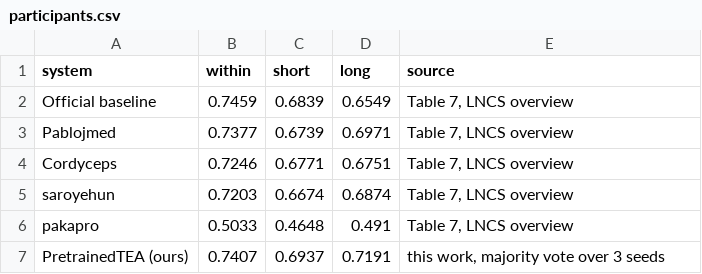
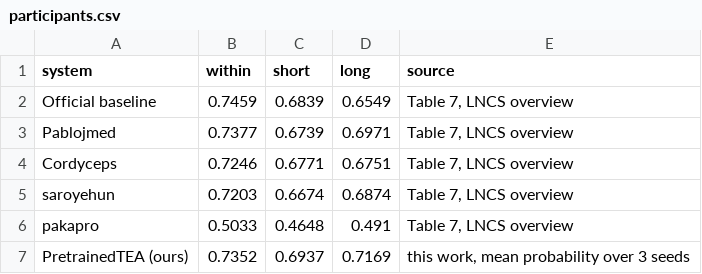
Before and after one commit to tamarasuarezrod/temporal-drift-sentiment-msc, a CSV file: results/all_systems/participants.csv, drawn as a sheet.

```diff
--- a/results/all_systems/participants.csv
+++ b/results/all_systems/participants.csv
@@ -6,2 +6,2 @@ saroyehun,0.7203,0.6674,0.6874,"Table 7, LNCS overview"
 pakapro,0.5033,0.4648,0.491,"Table 7, LNCS overview"
-PretrainedTEA (ours),0.7407,0.6937,0.7191,"this work, majority vote over 3 seeds"
+PretrainedTEA (ours),0.7352,0.6937,0.7169,"this work, mean probability over 3 seeds"
```
Also changed, not shown: results/all_systems/paired_bootstrap.csv, results/metrics/drift_metrics.csv, 33 other files.
